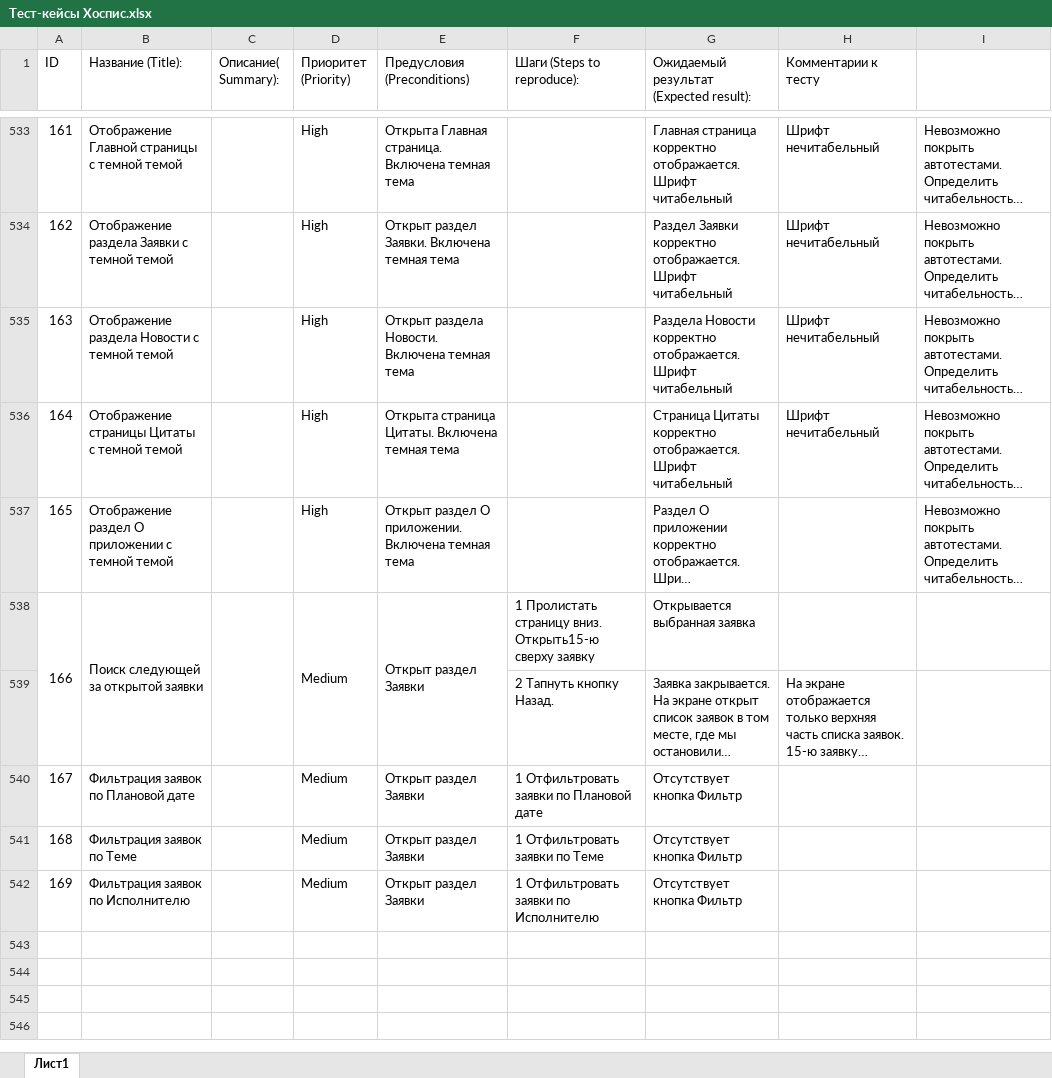
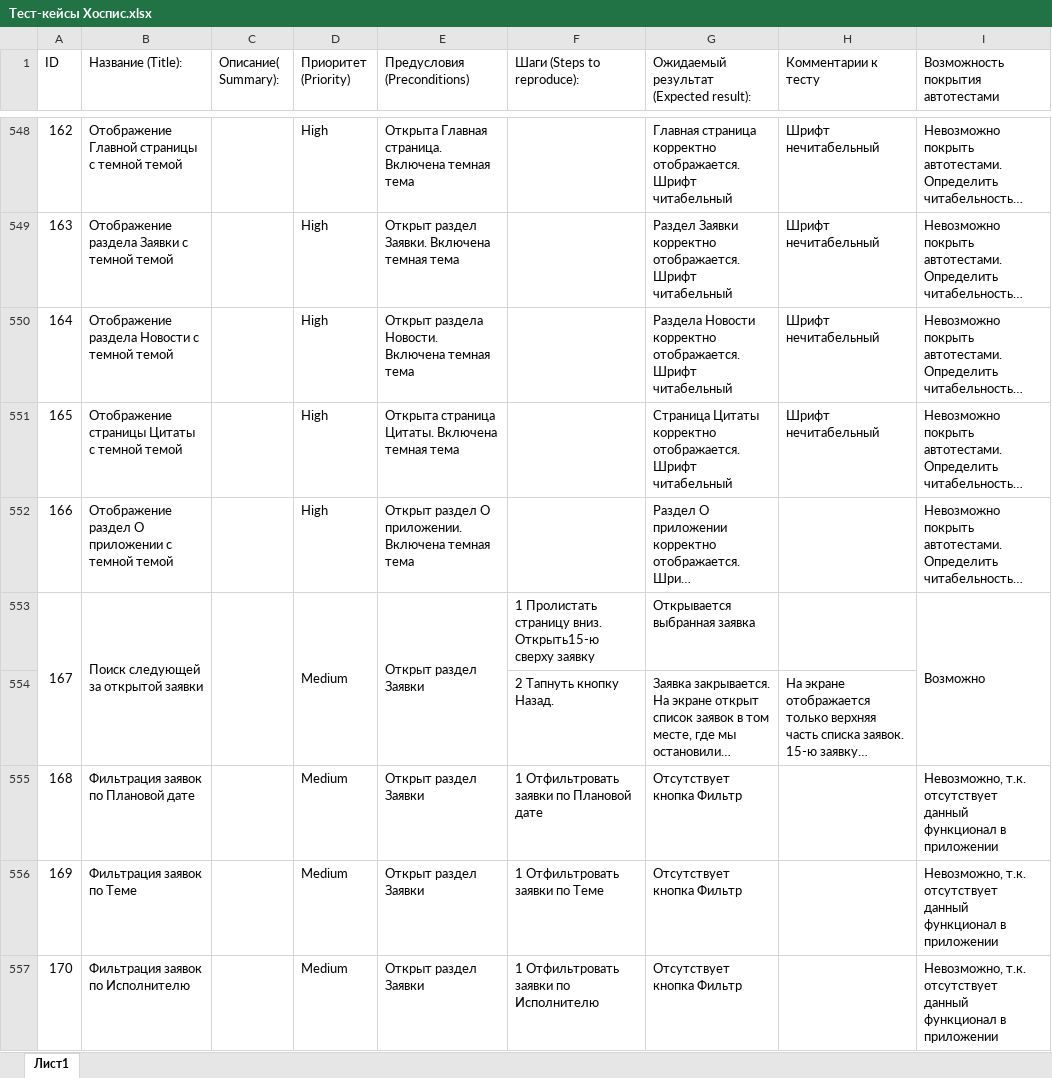
Before and after one commit to KseniyaChepelevich/diplom, an Excel workbook: Тест-кейсы Хоспис.xlsx, sheet Лист1, drawn as a sheet; only a part is shown, gaps mark what is left out; long unchanged cells end in …; values as stored, in another font and other column widths than the file's, no cell formats; charts and pictures not drawn; addresses are those after the commit; the diff covers the shown part only; the diff names each change by its address in the sheet, - before the commit and + after, or states it on an @@ line.

Commit message:
Обновлены файлы Тест-кейсы Хоспис и Чек-лист Хоспис

```diff
--- a/Тест-кейсы Хоспис.xlsx (sheet Лист1)
+++ b/Тест-кейсы Хоспис.xlsx (sheet Лист1)
-I1: (empty)
+I1: Возможность покрытия автотестами
@@ column A (ID) renumbered from row 279 down @@
-I553 (Возможность покрытия автотестами): (empty)
+I553 (Возможность покрытия автотестами): Возможно
+I553:I554 merged
-I555:I557 (Возможность покрытия автотестами): (empty)
+I555:I557 (Возможность покрытия автотестами): Невозможно, т.к. отсутствует данный функционал в приложении
```
Also changed, not shown: 21 added rows, 6 removed rows, 10 moved rows, 192 edited cells and merged cells elsewhere in this sheet, cell formats, formulas that keep their value, Чек-лист Хоспис.xlsx.
